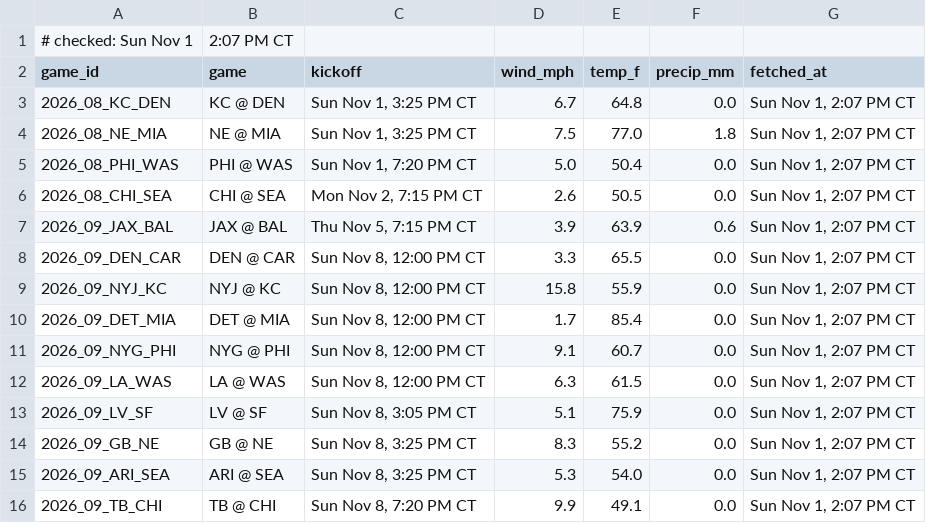
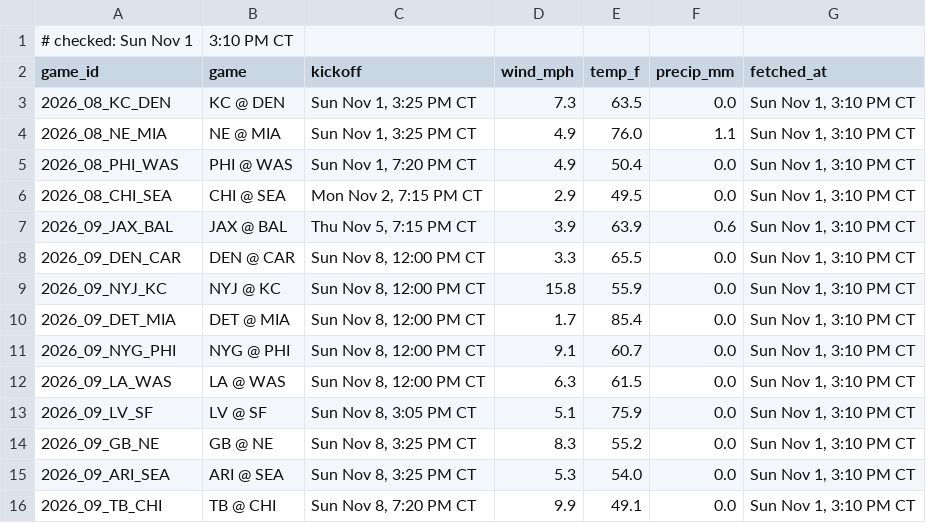
Before and after one commit to Ratboy3/The-Rat-Report, a CSV file: weather.csv, drawn as a sheet.

```diff
--- a/weather.csv
+++ b/weather.csv
@@ -1,16 +1,16 @@
-# checked: Sun Nov 1, 2:07 PM CT
+# checked: Sun Nov 1, 3:10 PM CT
 game_id,game,kickoff,wind_mph,temp_f,precip_mm,fetched_at
-2026_08_KC_DEN,KC @ DEN,"Sun Nov 1, 3:25 PM CT",6.7,64.8,0.0,"Sun Nov 1, 2:07 PM CT"
-2026_08_NE_MIA,NE @ MIA,"Sun Nov 1, 3:25 PM CT",7.5,77.0,1.8,"Sun Nov 1, 2:07 PM CT"
-2026_08_PHI_WAS,PHI @ WAS,"Sun Nov 1, 7:20 PM CT",5.0,50.4,0.0,"Sun Nov 1, 2:07 PM CT"
-2026_08_CHI_SEA,CHI @ SEA,"Mon Nov 2, 7:15 PM CT",2.6,50.5,0.0,"Sun Nov 1, 2:07 PM CT"
-2026_09_JAX_BAL,JAX @ BAL,"Thu Nov 5, 7:15 PM CT",3.9,63.9,0.6,"Sun Nov 1, 2:07 PM CT"
-2026_09_DEN_CAR,DEN @ CAR,"Sun Nov 8, 12:00 PM CT",3.3,65.5,0.0,"Sun Nov 1, 2:07 PM CT"
-2026_09_NYJ_KC,NYJ @ KC,"Sun Nov 8, 12:00 PM CT",15.8,55.9,0.0,"Sun Nov 1, 2:07 PM CT"
-2026_09_DET_MIA,DET @ MIA,"Sun Nov 8, 12:00 PM CT",1.7,85.4,0.0,"Sun Nov 1, 2:07 PM CT"
-2026_09_NYG_PHI,NYG @ PHI,"Sun Nov 8, 12:00 PM CT",9.1,60.7,0.0,"Sun Nov 1, 2:07 PM CT"
-2026_09_LA_WAS,LA @ WAS,"Sun Nov 8, 12:00 PM CT",6.3,61.5,0.0,"Sun Nov 1, 2:07 PM CT"
-2026_09_LV_SF,LV @ SF,"Sun Nov 8, 3:05 PM CT",5.1,75.9,0.0,"Sun Nov 1, 2:07 PM CT"
-2026_09_GB_NE,GB @ NE,"Sun Nov 8, 3:25 PM CT",8.3,55.2,0.0,"Sun Nov 1, 2:07 PM CT"
-2026_09_ARI_SEA,ARI @ SEA,"Sun Nov 8, 3:25 PM CT",5.3,54.0,0.0,"Sun Nov 1, 2:07 PM CT"
-2026_09_TB_CHI,TB @ CHI,"Sun Nov 8, 7:20 PM CT",9.9,49.1,0.0,"Sun Nov 1, 2:07 PM CT"
+2026_08_KC_DEN,KC @ DEN,"Sun Nov 1, 3:25 PM CT",7.3,63.5,0.0,"Sun Nov 1, 3:10 PM CT"
+2026_08_NE_MIA,NE @ MIA,"Sun Nov 1, 3:25 PM CT",4.9,76.0,1.1,"Sun Nov 1, 3:10 PM CT"
+2026_08_PHI_WAS,PHI @ WAS,"Sun Nov 1, 7:20 PM CT",4.9,50.4,0.0,"Sun Nov 1, 3:10 PM CT"
+2026_08_CHI_SEA,CHI @ SEA,"Mon Nov 2, 7:15 PM CT",2.9,49.5,0.0,"Sun Nov 1, 3:10 PM CT"
+2026_09_JAX_BAL,JAX @ BAL,"Thu Nov 5, 7:15 PM CT",3.9,63.9,0.6,"Sun Nov 1, 3:10 PM CT"
+2026_09_DEN_CAR,DEN @ CAR,"Sun Nov 8, 12:00 PM CT",3.3,65.5,0.0,"Sun Nov 1, 3:10 PM CT"
+2026_09_NYJ_KC,NYJ @ KC,"Sun Nov 8, 12:00 PM CT",15.8,55.9,0.0,"Sun Nov 1, 3:10 PM CT"
+2026_09_DET_MIA,DET @ MIA,"Sun Nov 8, 12:00 PM CT",1.7,85.4,0.0,"Sun Nov 1, 3:10 PM CT"
+2026_09_NYG_PHI,NYG @ PHI,"Sun Nov 8, 12:00 PM CT",9.1,60.7,0.0,"Sun Nov 1, 3:10 PM CT"
+2026_09_LA_WAS,LA @ WAS,"Sun Nov 8, 12:00 PM CT",6.3,61.5,0.0,"Sun Nov 1, 3:10 PM CT"
+2026_09_LV_SF,LV @ SF,"Sun Nov 8, 3:05 PM CT",5.1,75.9,0.0,"Sun Nov 1, 3:10 PM CT"
+2026_09_GB_NE,GB @ NE,"Sun Nov 8, 3:25 PM CT",8.3,55.2,0.0,"Sun Nov 1, 3:10 PM CT"
+2026_09_ARI_SEA,ARI @ SEA,"Sun Nov 8, 3:25 PM CT",5.3,54.0,0.0,"Sun Nov 1, 3:10 PM CT"
+2026_09_TB_CHI,TB @ CHI,"Sun Nov 8, 7:20 PM CT",9.9,49.1,0.0,"Sun Nov 1, 3:10 PM CT"
```
